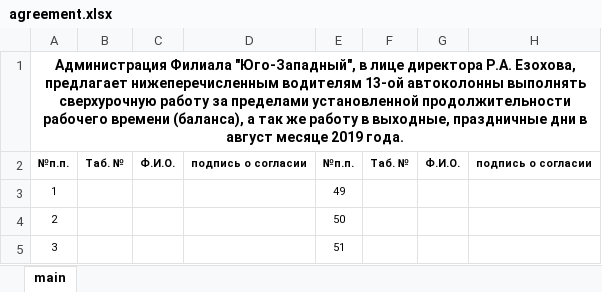
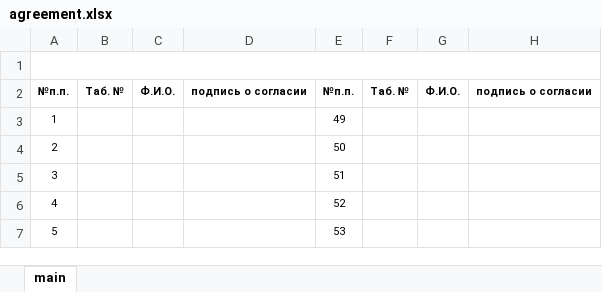
Before and after one commit to alex-nyashukov/littlebase, an Excel workbook: dist/agreement.xlsx, sheet main, drawn as a sheet; only a part is shown; the shorter side is filled out with more unchanged rows; values as stored, in another font and other column widths than the file's, no borders; the diff names each change by its address in the sheet, - before the commit and + after, or states it on an @@ line.

```diff
--- a/dist/agreement.xlsx (sheet main)
+++ b/dist/agreement.xlsx (sheet main)
-A1: Администрация Филиала "Юго-Западный", в лице директора Р.А. Езохова, предлагает нижеперечисленным водителям 13-ой автоколонны выполнять сверхурочную работу за пределами установленной продолжительности рабочего времени (баланса), а так же работу в выходные, праздничные дни в август месяце 2019 года.
+A1: (empty)
```
Also changed, not shown: static/agreement.xlsx, 30 other files.
